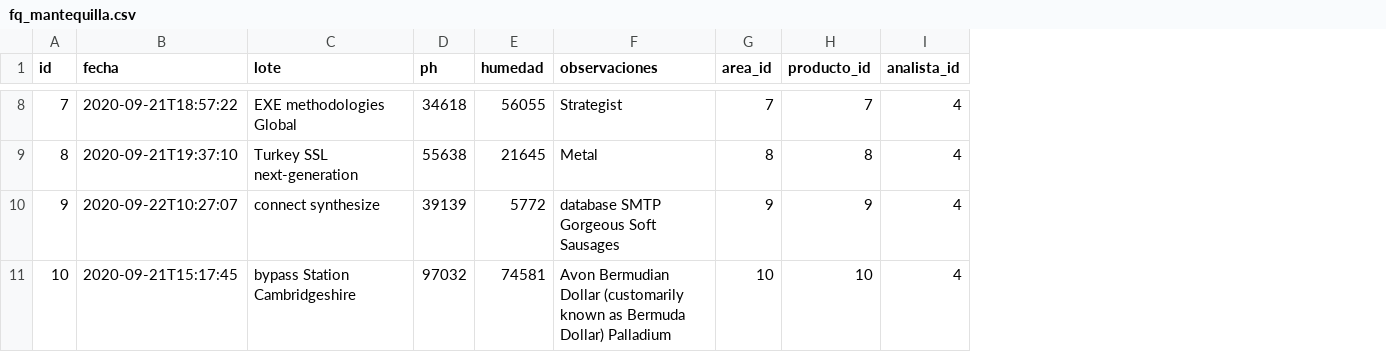
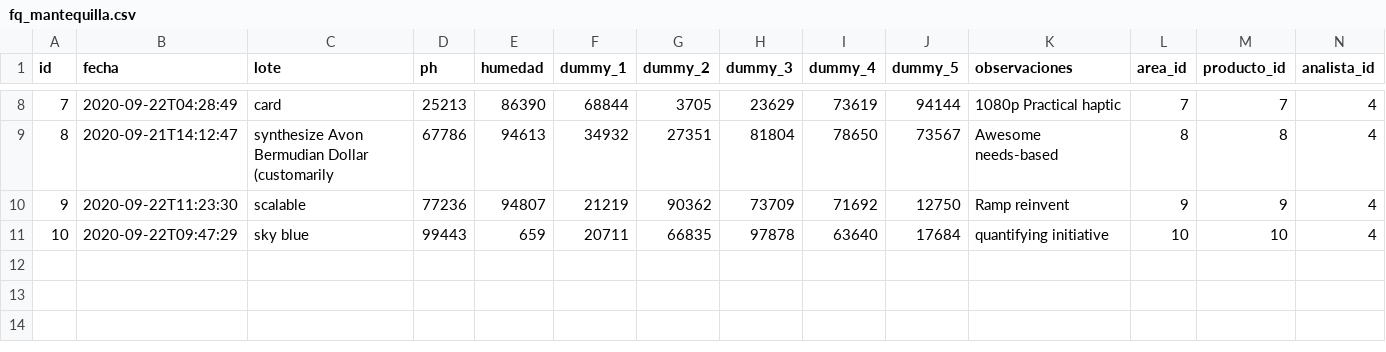
Before and after one commit to ludwigrubio/labprovidencia, a CSV file: src/main/resources/config/liquibase/fake-data/fq_mantequilla.csv, drawn as a sheet; only a part is shown, gaps mark what is left out; addresses are those after the commit; the diff covers the shown part only; the diff names each change by its address in the sheet, - before the commit and + after, or states it on an @@ line.

```diff
--- a/src/main/resources/config/liquibase/fake-data/fq_mantequilla.csv
+++ b/src/main/resources/config/liquibase/fake-data/fq_mantequilla.csv
+column F (dummy_1), rows 8-11: 68844 | 34932 | 21219 | 20711
+column G (dummy_2), rows 8-11: 3705 | 27351 | 90362 | 66835
+column H (dummy_3), rows 8-11: 23629 | 81804 | 73709 | 97878
+column I (dummy_4), rows 8-11: 73619 | 78650 | 71692 | 63640
+column J (dummy_5), rows 8-11: 94144 | 73567 | 12750 | 17684
-B8 (fecha): 2020-09-21T18:57:22
+B8 (fecha): 2020-09-22T04:28:49
-C8 (lote): EXE methodologies Global
+C8 (lote): card
-D8 (ph): 34618
+D8 (ph): 25213
-E8 (humedad): 56055
+E8 (humedad): 86390
-K8 (observaciones): Strategist
+K8 (observaciones): 1080p Practical haptic
-B9 (fecha): 2020-09-21T19:37:10
+B9 (fecha): 2020-09-21T14:12:47
-C9 (lote): Turkey SSL next-generation
+C9 (lote): synthesize Avon Bermudian Dollar (customarily
-D9 (ph): 55638
+D9 (ph): 67786
-E9 (humedad): 21645
+E9 (humedad): 94613
-K9 (observaciones): Metal
+K9 (observaciones): Awesome needs-based
-B10 (fecha): 2020-09-22T10:27:07
+B10 (fecha): 2020-09-22T11:23:30
-C10 (lote): connect synthesize
+C10 (lote): scalable
-D10 (ph): 39139
+D10 (ph): 77236
-E10 (humedad): 5772
+E10 (humedad): 94807
-K10 (observaciones): database SMTP Gorgeous Soft Sausages
+K10 (observaciones): Ramp reinvent
-B11 (fecha): 2020-09-21T15:17:45
+B11 (fecha): 2020-09-22T09:47:29
-C11 (lote): bypass Station Cambridgeshire
+C11 (lote): sky blue
-D11 (ph): 97032
+D11 (ph): 99443
-E11 (humedad): 74581
+E11 (humedad): 659
-K11 (observaciones): Avon Bermudian Dollar (customarily known as Bermuda Dollar) Palladium
+K11 (observaciones): quantifying initiative
```
Also changed, not shown: 26 edited cells elsewhere in this file, src/main/resources/config/liquibase/fake-data/fq_leche.csv, src/main/resources/config/liquibase/fake-data/fq_queso.csv, 53 other files.
